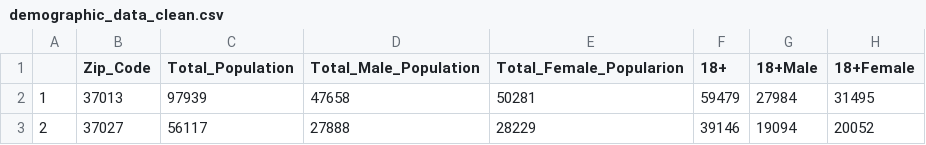
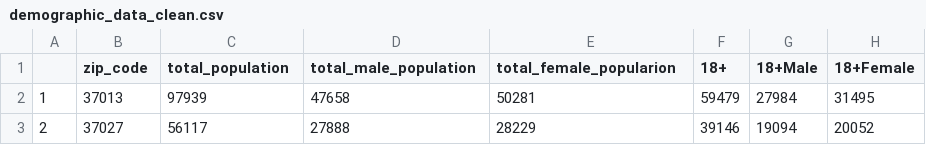
Before and after one commit to HannaKim4673/Beer_Restaurant_Success, a CSV file: Resources/demographic_data_clean.csv, drawn as a sheet; only a part is shown.

```diff
--- a/Resources/demographic_data_clean.csv
+++ b/Resources/demographic_data_clean.csv
@@ -1,2 +1,2 @@
-,Zip_Code,Total_Population,Total_Male_Population,Total_Female_Popularion,18+,18+Male,18+Female
+,zip_code,total_population,total_male_population,total_female_popularion,18+,18+Male,18+Female
 1,37013,97939,47658,50281,59479,27984,31495
```
Also changed, not shown: Resources/income_data_clean.csv, 2 other files.
